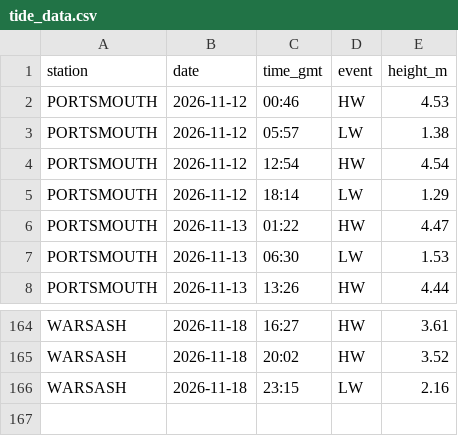
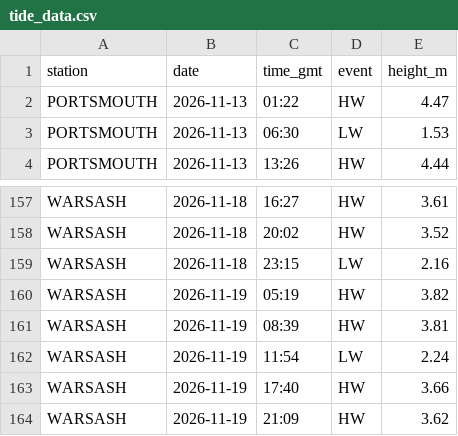
Before and after one commit to goslingrobert-ops/solent-tides, a CSV file: tide_data.csv, drawn as a sheet; only a part is shown, gaps mark what is left out; removed rows and columns are numbered as before the commit, all else as after; the diff covers the shown part only; the diff names each change by its address in the sheet, - before the commit and + after, or states it on an @@ line.

```diff
--- a/tide_data.csv
+++ b/tide_data.csv
-row 2: PORTSMOUTH | 2026-11-12 | 00:46 | HW | 4.53
-row 3: PORTSMOUTH | 2026-11-12 | 05:57 | LW | 1.38
-row 4: PORTSMOUTH | 2026-11-12 | 12:54 | HW | 4.54
-row 5: PORTSMOUTH | 2026-11-12 | 18:14 | LW | 1.29
+row 160: WARSASH | 2026-11-19 | 05:19 | HW | 3.82
+row 161: WARSASH | 2026-11-19 | 08:39 | HW | 3.81
+row 162: WARSASH | 2026-11-19 | 11:54 | LW | 2.24
+row 163: WARSASH | 2026-11-19 | 17:40 | HW | 3.66
+row 164: WARSASH | 2026-11-19 | 21:09 | HW | 3.62
```
Also changed, not shown: 14 added rows and 17 removed rows elsewhere in this file.
